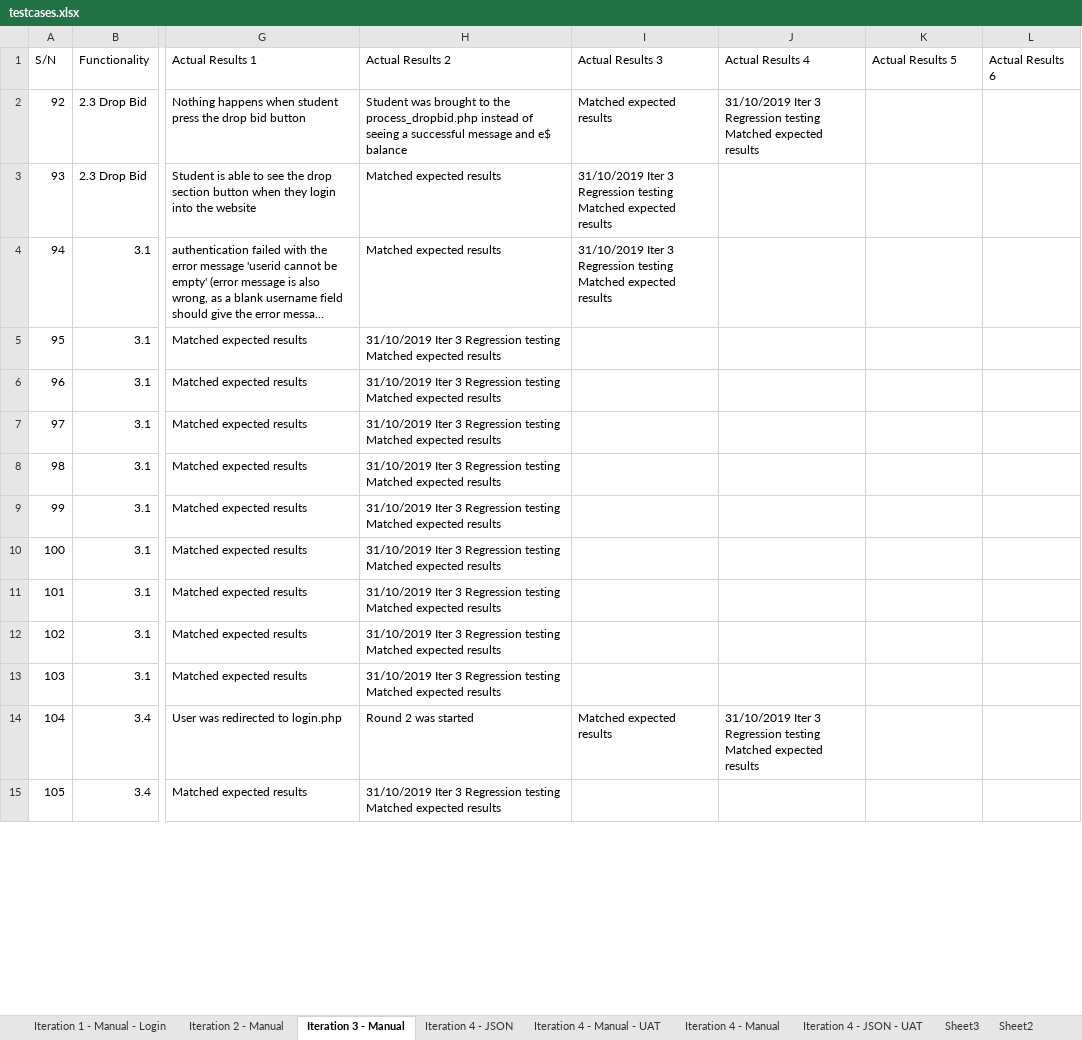
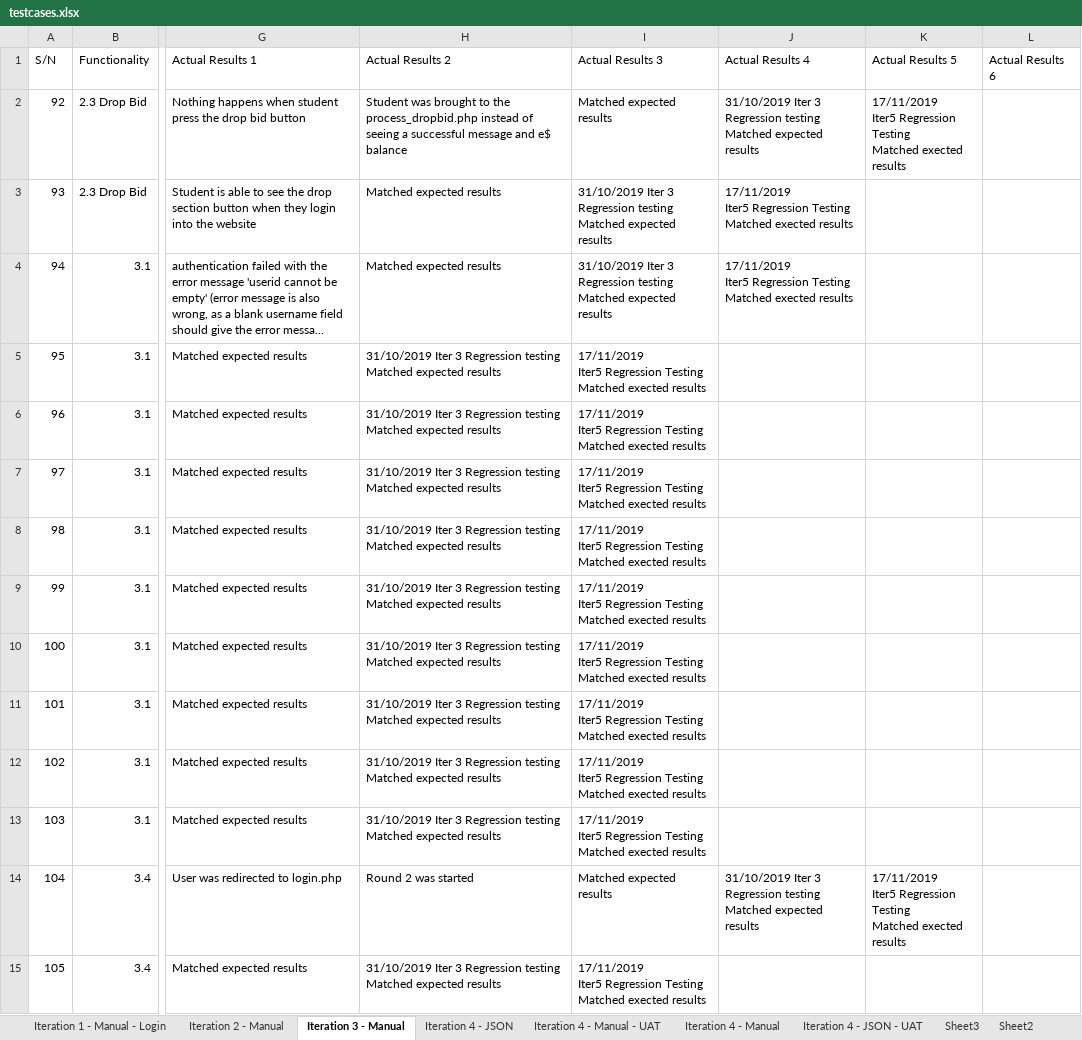
Before and after one commit to j1em1n/BIOS-Bidding-System, an Excel workbook: testing/testcases/testcases.xlsx, sheet Iteration 3 - Manual, drawn as a sheet; only a part is shown, gaps mark what is left out; long unchanged cells end in …; values as stored, in another font and other column widths than the file's, no cell formats; ↵ is a line break in a cell; the diff covers the shown part only; the diff names each change by its address in the sheet, - before the commit and + after, or states it on an @@ line.

Commit message:
Did Iter5 regression for Iter3 Manual Testcases

```diff
--- a/testing/testcases/testcases.xlsx (sheet Iteration 3 - Manual)
+++ b/testing/testcases/testcases.xlsx (sheet Iteration 3 - Manual)
-K2 (Actual Results 5): (empty)
+K2 (Actual Results 5): 17/11/2019 ↵ Iter5 Regression Testing ↵ Matched exected results
-J3:J4 (Actual Results 4): (empty)
+J3:J4 (Actual Results 4): 17/11/2019 ↵ Iter5 Regression Testing ↵ Matched exected results
-I5:I13 (Actual Results 3): (empty)
+I5:I13 (Actual Results 3): 17/11/2019 ↵ Iter5 Regression Testing ↵ Matched exected results
-K14 (Actual Results 5): (empty)
+K14 (Actual Results 5): 17/11/2019 ↵ Iter5 Regression Testing ↵ Matched exected results
-I15 (Actual Results 3): (empty)
+I15 (Actual Results 3): 17/11/2019 ↵ Iter5 Regression Testing ↵ Matched exected results
```
Also changed, not shown: 1 added row, 1 removed row and 136 edited cells elsewhere in this sheet, cell formats.
